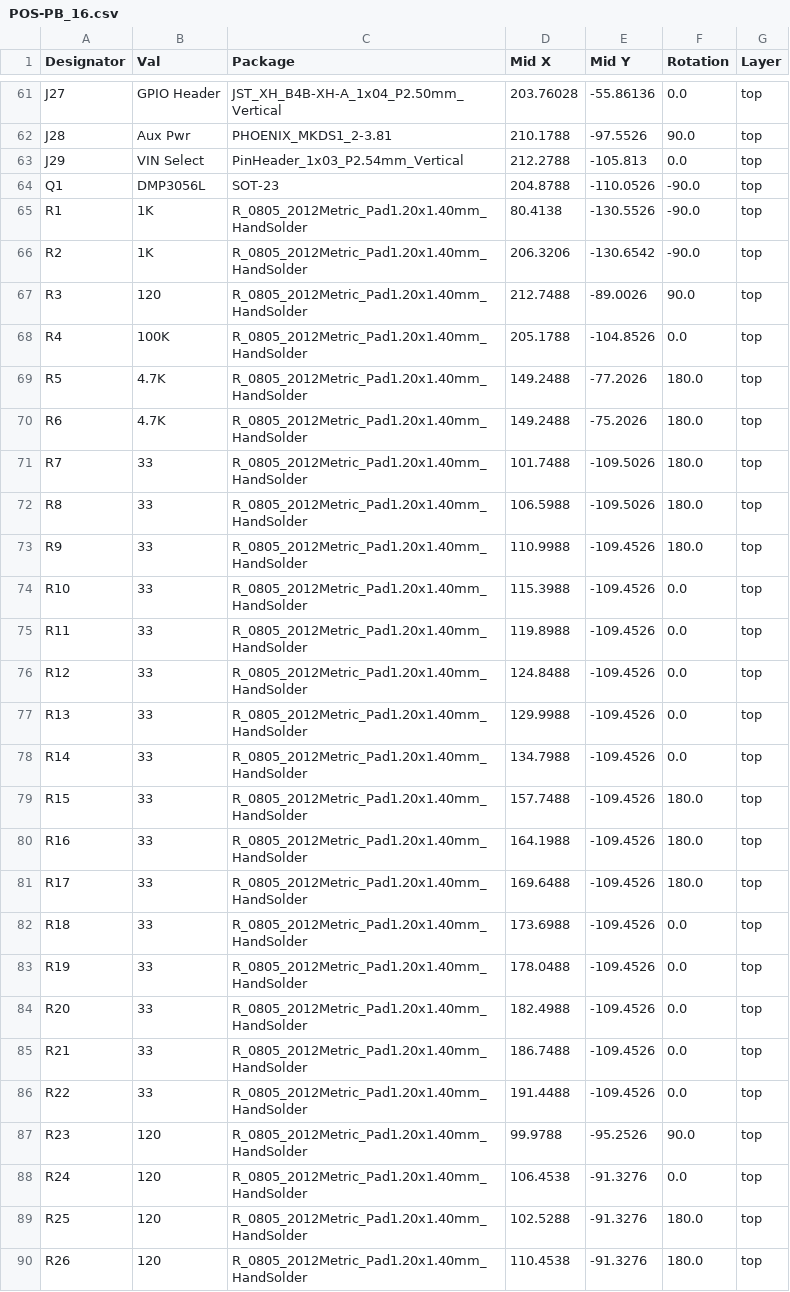
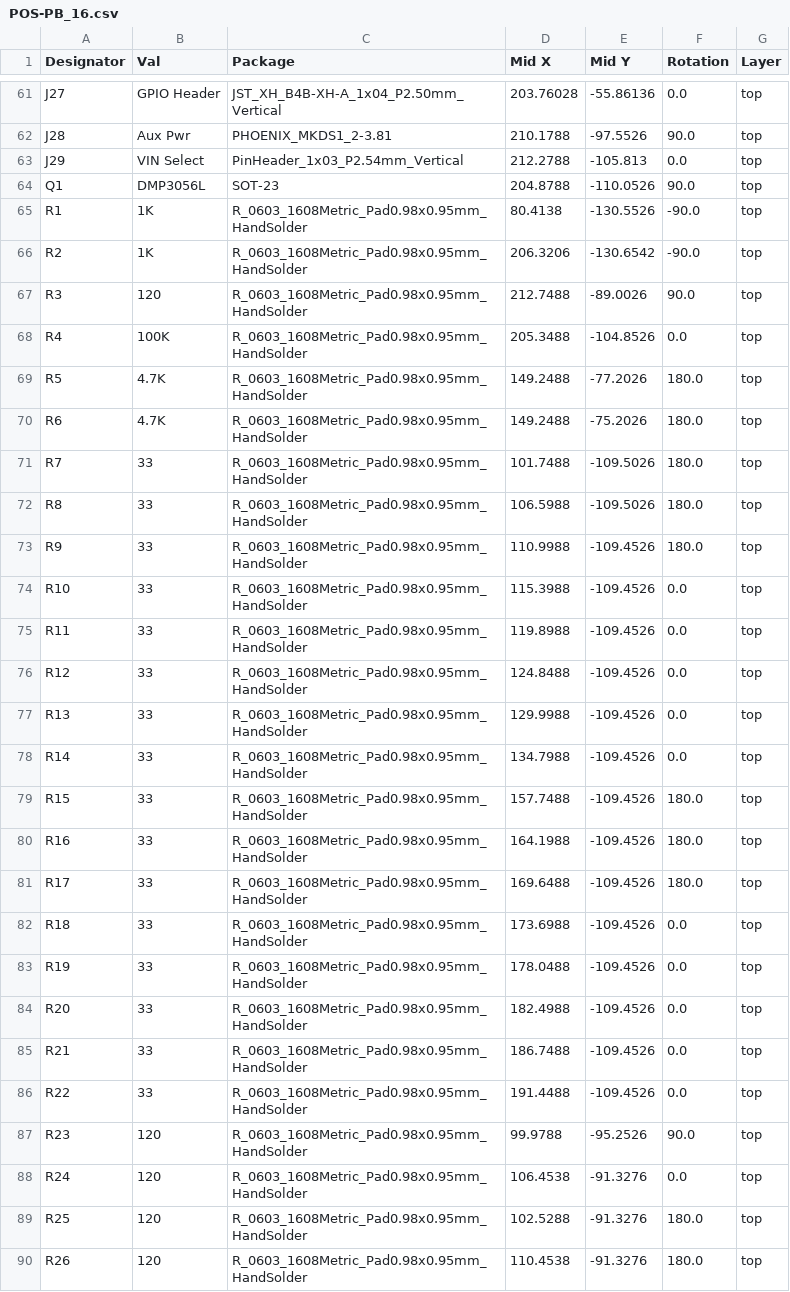
Before and after one commit to computergeek1507/PB_16, a CSV file: PB_16v2_SMD/jlcpcb/assembly/POS-PB_16.csv, drawn as a sheet; only a part is shown, gaps mark what is left out; the diff covers the shown part only.

Commit message:
switched Resistors and Capacitors to 603 packages

```diff
--- a/PB_16v2_SMD/jlcpcb/assembly/POS-PB_16.csv
+++ b/PB_16v2_SMD/jlcpcb/assembly/POS-PB_16.csv
@@ -63,28 +63,28 @@ J28,Aux Pwr,PHOENIX_MKDS1_2-3.81,210.1788,-97.5526,90.0,top
 J29,VIN Select,PinHeader_1x03_P2.54mm_Vertical,212.2788,-105.813,0.0,top
-Q1,DMP3056L,SOT-23,204.8788,-110.0526,-90.0,top
-R1,1K,R_0805_2012Metric_Pad1.20x1.40mm_HandSolder,80.4138,-130.5526,-90.0,top
-R2,1K,R_0805_2012Metric_Pad1.20x1.40mm_HandSolder,206.3206,-130.6542,-90.0,top
-R3,120,R_0805_2012Metric_Pad1.20x1.40mm_HandSolder,212.7488,-89.0026,90.0,top
-R4,100K,R_0805_2012Metric_Pad1.20x1.40mm_HandSolder,205.1788,-104.8526,0.0,top
-R5,4.7K,R_0805_2012Metric_Pad1.20x1.40mm_HandSolder,149.2488,-77.2026,180.0,top
-R6,4.7K,R_0805_2012Metric_Pad1.20x1.40mm_HandSolder,149.2488,-75.2026,180.0,top
-R7,33,R_0805_2012Metric_Pad1.20x1.40mm_HandSolder,101.7488,-109.5026,180.0,top
-R8,33,R_0805_2012Metric_Pad1.20x1.40mm_HandSolder,106.5988,-109.5026,180.0,top
-R9,33,R_0805_2012Metric_Pad1.20x1.40mm_HandSolder,110.9988,-109.4526,180.0,top
-R10,33,R_0805_2012Metric_Pad1.20x1.40mm_HandSolder,115.3988,-109.4526,0.0,top
-R11,33,R_0805_2012Metric_Pad1.20x1.40mm_HandSolder,119.8988,-109.4526,0.0,top
-R12,33,R_0805_2012Metric_Pad1.20x1.40mm_HandSolder,124.8488,-109.4526,0.0,top
-R13,33,R_0805_2012Metric_Pad1.20x1.40mm_HandSolder,129.9988,-109.4526,0.0,top
-R14,33,R_0805_2012Metric_Pad1.20x1.40mm_HandSolder,134.7988,-109.4526,0.0,top
-R15,33,R_0805_2012Metric_Pad1.20x1.40mm_HandSolder,157.7488,-109.4526,180.0,top
-R16,33,R_0805_2012Metric_Pad1.20x1.40mm_HandSolder,164.1988,-109.4526,180.0,top
-R17,33,R_0805_2012Metric_Pad1.20x1.40mm_HandSolder,169.6488,-109.4526,180.0,top
-R18,33,R_0805_2012Metric_Pad1.20x1.40mm_HandSolder,173.6988,-109.4526,0.0,top
-R19,33,R_0805_2012Metric_Pad1.20x1.40mm_HandSolder,178.0488,-109.4526,0.0,top
-R20,33,R_0805_2012Metric_Pad1.20x1.40mm_HandSolder,182.4988,-109.4526,0.0,top
-R21,33,R_0805_2012Metric_Pad1.20x1.40mm_HandSolder,186.7488,-109.4526,0.0,top
-R22,33,R_0805_2012Metric_Pad1.20x1.40mm_HandSolder,191.4488,-109.4526,0.0,top
-R23,120,R_0805_2012Metric_Pad1.20x1.40mm_HandSolder,99.9788,-95.2526,90.0,top
-R24,120,R_0805_2012Metric_Pad1.20x1.40mm_HandSolder,106.4538,-91.3276,0.0,top
-R25,120,R_0805_2012Metric_Pad1.20x1.40mm_HandSolder,102.5288,-91.3276,180.0,top
-R26,120,R_0805_2012Metric_Pad1.20x1.40mm_HandSolder,110.4538,-91.3276,180.0,top
+Q1,DMP3056L,SOT-23,204.8788,-110.0526,90.0,top
+R1,1K,R_0603_1608Metric_Pad0.98x0.95mm_HandSolder,80.4138,-130.5526,-90.0,top
+R2,1K,R_0603_1608Metric_Pad0.98x0.95mm_HandSolder,206.3206,-130.6542,-90.0,top
+R3,120,R_0603_1608Metric_Pad0.98x0.95mm_HandSolder,212.7488,-89.0026,90.0,top
+R4,100K,R_0603_1608Metric_Pad0.98x0.95mm_HandSolder,205.3488,-104.8526,0.0,top
+R5,4.7K,R_0603_1608Metric_Pad0.98x0.95mm_HandSolder,149.2488,-77.2026,180.0,top
+R6,4.7K,R_0603_1608Metric_Pad0.98x0.95mm_HandSolder,149.2488,-75.2026,180.0,top
+R7,33,R_0603_1608Metric_Pad0.98x0.95mm_HandSolder,101.7488,-109.5026,180.0,top
+R8,33,R_0603_1608Metric_Pad0.98x0.95mm_HandSolder,106.5988,-109.5026,180.0,top
+R9,33,R_0603_1608Metric_Pad0.98x0.95mm_HandSolder,110.9988,-109.4526,180.0,top
+R10,33,R_0603_1608Metric_Pad0.98x0.95mm_HandSolder,115.3988,-109.4526,0.0,top
+R11,33,R_0603_1608Metric_Pad0.98x0.95mm_HandSolder,119.8988,-109.4526,0.0,top
+R12,33,R_0603_1608Metric_Pad0.98x0.95mm_HandSolder,124.8488,-109.4526,0.0,top
+R13,33,R_0603_1608Metric_Pad0.98x0.95mm_HandSolder,129.9988,-109.4526,0.0,top
+R14,33,R_0603_1608Metric_Pad0.98x0.95mm_HandSolder,134.7988,-109.4526,0.0,top
+R15,33,R_0603_1608Metric_Pad0.98x0.95mm_HandSolder,157.7488,-109.4526,180.0,top
+R16,33,R_0603_1608Metric_Pad0.98x0.95mm_HandSolder,164.1988,-109.4526,180.0,top
+R17,33,R_0603_1608Metric_Pad0.98x0.95mm_HandSolder,169.6488,-109.4526,180.0,top
+R18,33,R_0603_1608Metric_Pad0.98x0.95mm_HandSolder,173.6988,-109.4526,0.0,top
+R19,33,R_0603_1608Metric_Pad0.98x0.95mm_HandSolder,178.0488,-109.4526,0.0,top
+R20,33,R_0603_1608Metric_Pad0.98x0.95mm_HandSolder,182.4988,-109.4526,0.0,top
+R21,33,R_0603_1608Metric_Pad0.98x0.95mm_HandSolder,186.7488,-109.4526,0.0,top
+R22,33,R_0603_1608Metric_Pad0.98x0.95mm_HandSolder,191.4488,-109.4526,0.0,top
+R23,120,R_0603_1608Metric_Pad0.98x0.95mm_HandSolder,99.9788,-95.2526,90.0,top
+R24,120,R_0603_1608Metric_Pad0.98x0.95mm_HandSolder,106.4538,-91.3276,0.0,top
+R25,120,R_0603_1608Metric_Pad0.98x0.95mm_HandSolder,102.5288,-91.3276,180.0,top
+R26,120,R_0603_1608Metric_Pad0.98x0.95mm_HandSolder,110.4538,-91.3276,180.0,top
```
Also changed, not shown: 35 edited cells elsewhere in this file, PB_16v2_SMD/jlcpcb/assembly/BOM-PB_16.csv, 51 other files.
